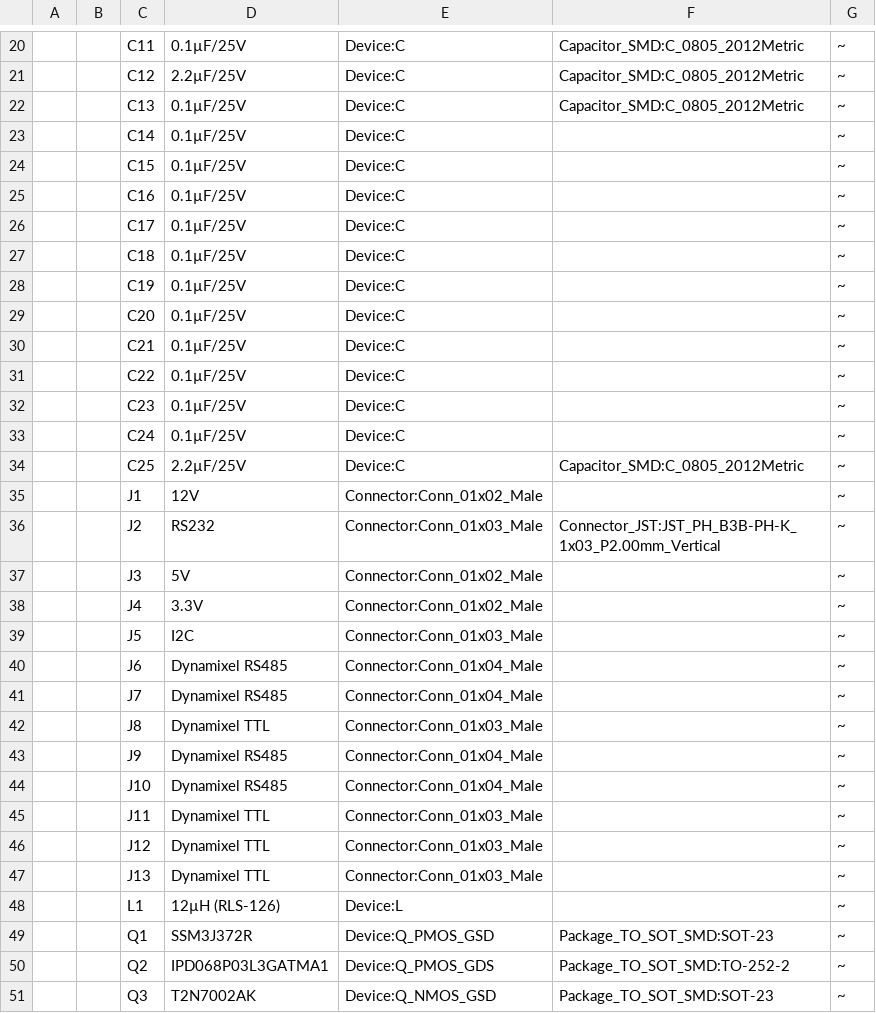
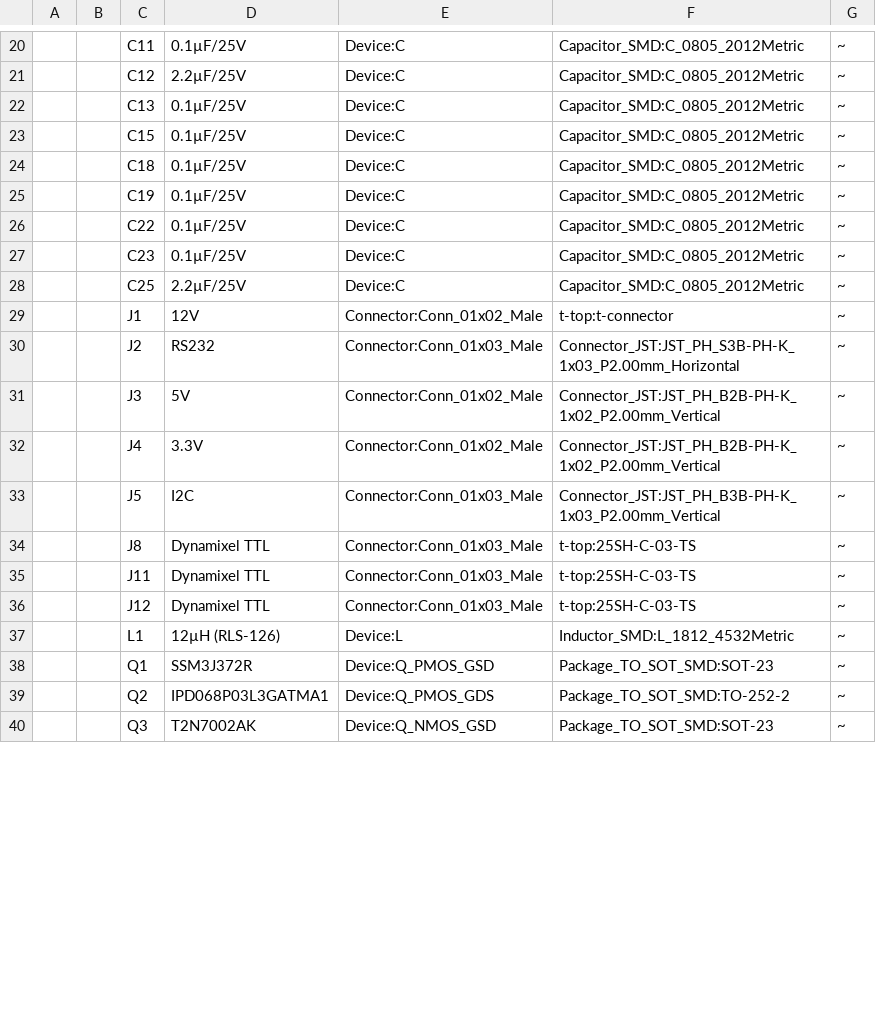
Before and after one commit to introlab/t-top, a CSV file: PCB/dynamixel_control/dynamixel_control.csv, drawn as a sheet; only a part is shown, gaps mark what is left out; removed rows and columns are numbered as before the commit, all else as after; the diff covers the shown part only; the diff names each change by its address in the sheet, - before the commit and + after, or states it on an @@ line.

```diff
--- a/PCB/dynamixel_control/dynamixel_control.csv
+++ b/PCB/dynamixel_control/dynamixel_control.csv
-row 23:  |  | C14 | 0.1µF/25V | Device:C |  | ~
-F23: (empty)
+F23: Capacitor_SMD:C_0805_2012Metric
-row 25:  |  | C16 | 0.1µF/25V | Device:C |  | ~
-row 26:  |  | C17 | 0.1µF/25V | Device:C |  | ~
-F24:F25: (empty)
+F24:F25: Capacitor_SMD:C_0805_2012Metric
-row 29:  |  | C20 | 0.1µF/25V | Device:C |  | ~
-row 30:  |  | C21 | 0.1µF/25V | Device:C |  | ~
-F26:F27: (empty)
+F26:F27: Capacitor_SMD:C_0805_2012Metric
-row 33:  |  | C24 | 0.1µF/25V | Device:C |  | ~
-F29: (empty)
+F29: t-top:t-connector
-F30: Connector_JST:JST_PH_B3B-PH-K_1x03_P2.00mm_Vertical
+F30: Connector_JST:JST_PH_S3B-PH-K_1x03_P2.00mm_Horizontal
-F31:F32: (empty)
+F31:F32: Connector_JST:JST_PH_B2B-PH-K_1x02_P2.00mm_Vertical
-F33: (empty)
+F33: Connector_JST:JST_PH_B3B-PH-K_1x03_P2.00mm_Vertical
-row 40:  |  | J6 | Dynamixel RS485 | Connector:Conn_01x04_Male |  | ~
-row 41:  |  | J7 | Dynamixel RS485 | Connector:Conn_01x04_Male |  | ~
-F34: (empty)
+F34: t-top:25SH-C-03-TS
-row 43:  |  | J9 | Dynamixel RS485 | Connector:Conn_01x04_Male |  | ~
-row 44:  |  | J10 | Dynamixel RS485 | Connector:Conn_01x04_Male |  | ~
-F35:F36: (empty)
+F35:F36: t-top:25SH-C-03-TS
-row 47:  |  | J13 | Dynamixel TTL | Connector:Conn_01x03_Male |  | ~
-F37: (empty)
+F37: Inductor_SMD:L_1812_4532Metric
```
Also changed, not shown: 3 added rows, 13 removed rows, 55 edited cells and row numbers in column A elsewhere in this file, PCB/psu_control/psu_control.csv, 7 other files.
